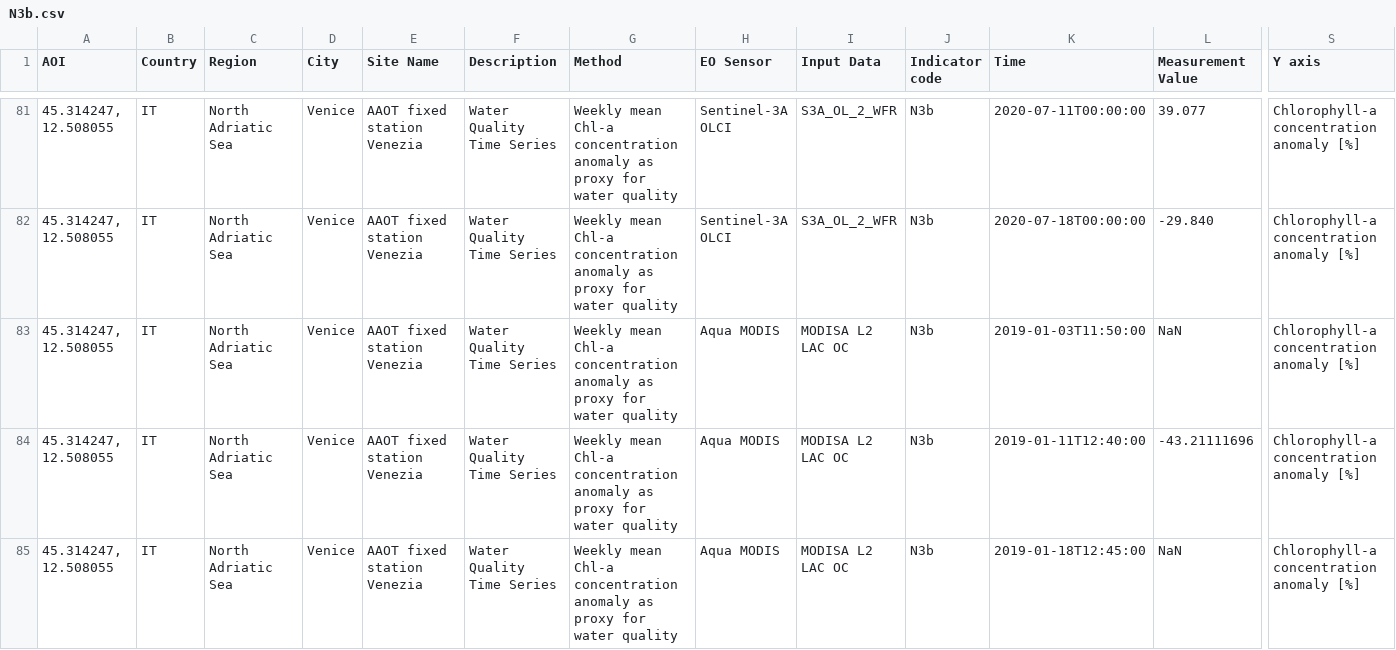
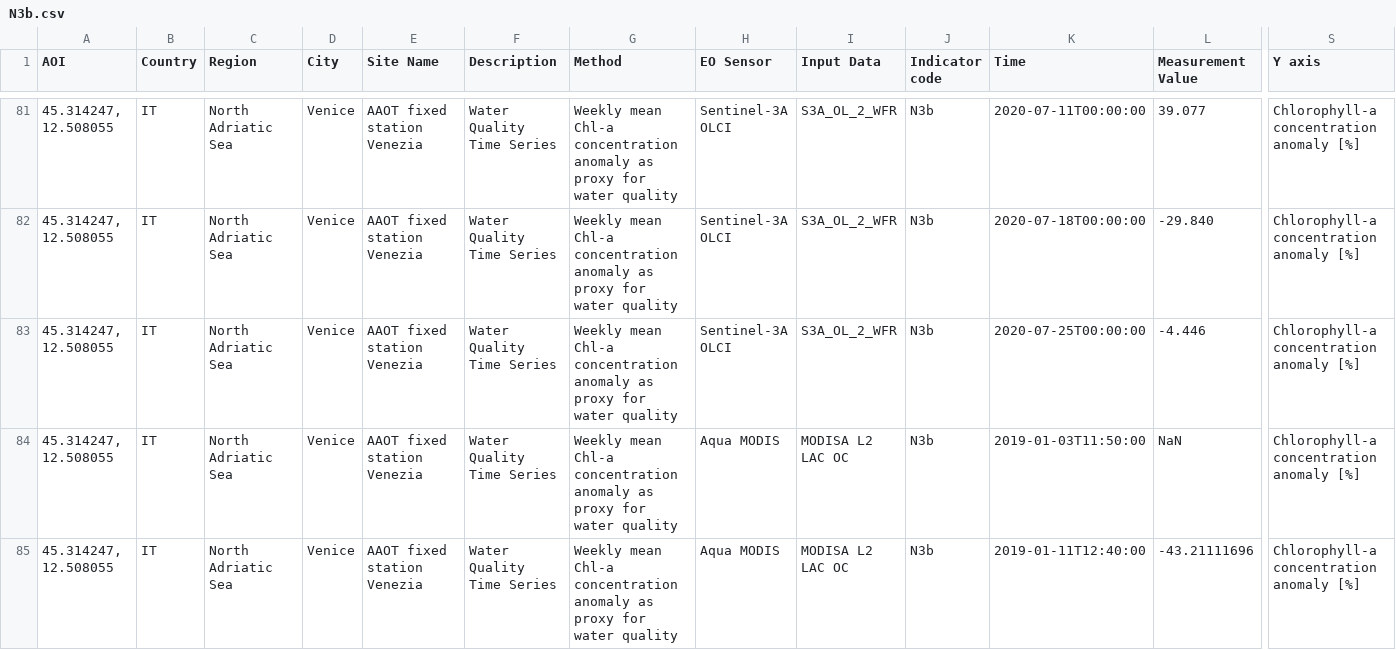
Before and after one commit to eurodatacube/eodash, a CSV file: app/public/data/trilateral/N3b.csv, drawn as a sheet; only a part is shown, gaps mark what is left out; the shorter side is filled out with more unchanged rows; rows hold the shown columns only; the diff names each change by its address in the sheet, - before the commit and + after, or states it on an @@ line.

Commit message:
Added 20200725 From CNR

```diff
--- a/app/public/data/trilateral/N3b.csv
+++ b/app/public/data/trilateral/N3b.csv
+row 83: 45.314247, 12.508055 | IT | North Adriatic Sea | Venice | AAOT fixed station Venezia | Water Quality Time Series | Weekly mean Chl-a concentration anomaly as proxy for water quality | Sentinel-3A OLCI | S3A_OL_2_WFR | N3b | 2020-07-25T00:00:00 | -4.446 | Chlorophyll-a concentration anomaly [%]
```
